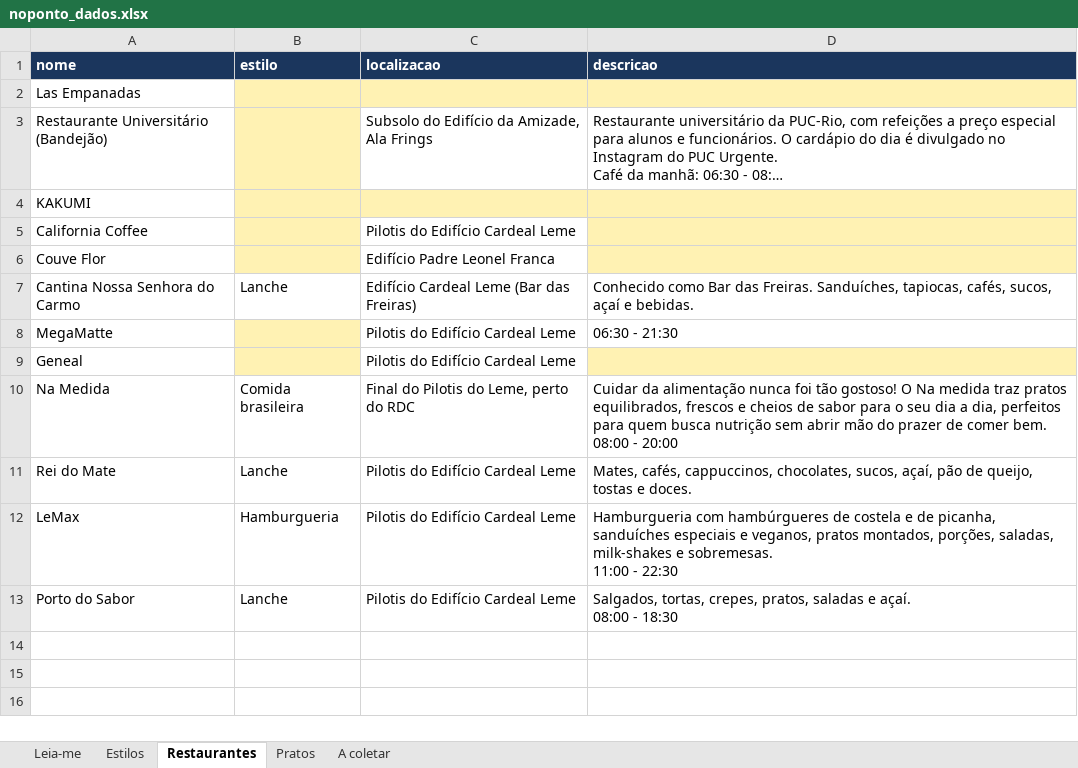
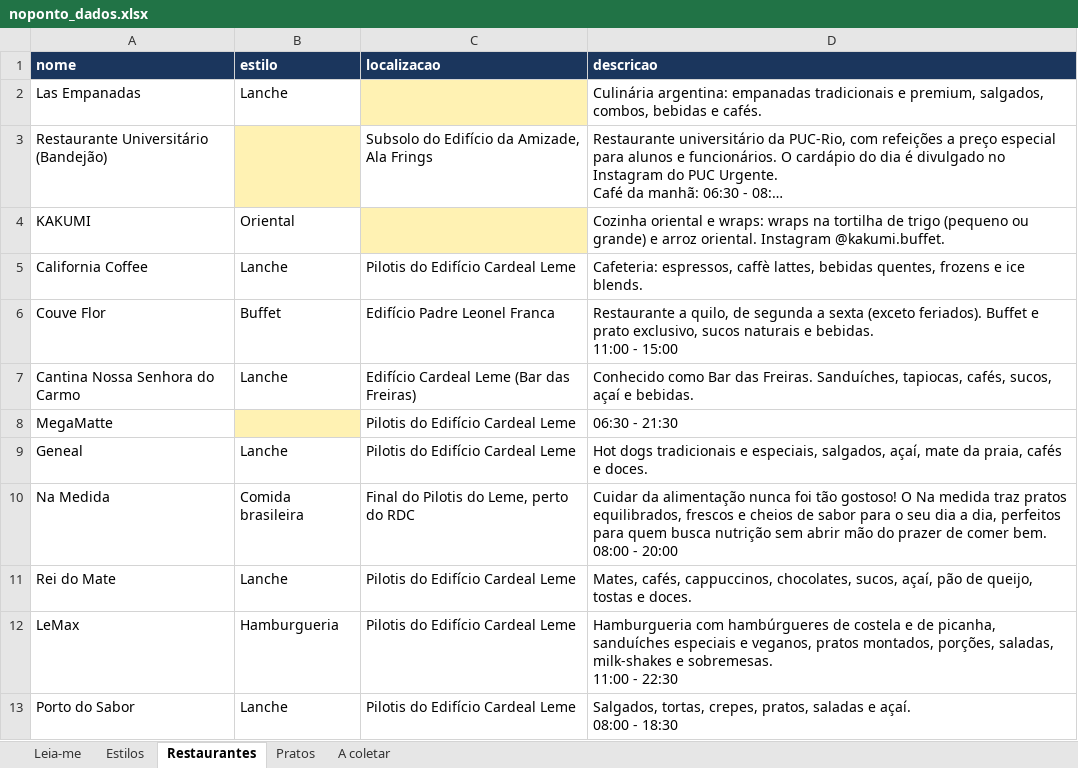
Before and after one commit to BernardoLazarini/Projeto-de-Software, an Excel workbook: site/noponto_dados.xlsx, sheet Restaurantes, drawn as a sheet; long unchanged cells end in …; values as stored, in another font and other column widths than the file's, no borders; ↵ is a line break in a cell; the diff names each change by its address in the sheet, - before the commit and + after, or states it on an @@ line.

```diff
--- a/site/noponto_dados.xlsx (sheet Restaurantes)
+++ b/site/noponto_dados.xlsx (sheet Restaurantes)
-B2 (estilo): (empty)
+B2 (estilo): Lanche
-B2 fill: #FFF2B3
+B2 fill: none
-D2 (descricao): (empty)
+D2 (descricao): Culinária argentina: empanadas tradicionais e premium, salgados, combos, bebidas e cafés.
-D2 fill: #FFF2B3
+D2 fill: none
-B4 (estilo): (empty)
+B4 (estilo): Oriental
-B4:B6 fill: #FFF2B3
+B4:B6 fill: none
-D4 (descricao): (empty)
+D4 (descricao): Cozinha oriental e wraps: wraps na tortilha de trigo (pequeno ou grande) e arroz oriental. Instagram @kakumi.buffet.
-D4:D6 fill: #FFF2B3
+D4:D6 fill: none
-B5 (estilo): (empty)
+B5 (estilo): Lanche
-D5 (descricao): (empty)
+D5 (descricao): Cafeteria: espressos, caffè lattes, bebidas quentes, frozens e ice blends.
-B6 (estilo): (empty)
+B6 (estilo): Buffet
-D6 (descricao): (empty)
+D6 (descricao): Restaurante a quilo, de segunda a sexta (exceto feriados). Buffet e prato exclusivo, sucos naturais e bebidas. ↵ 11:00 - 15:00
-B9 (estilo): (empty)
+B9 (estilo): Lanche
-B9 fill: #FFF2B3
+B9 fill: none
-D9 (descricao): (empty)
+D9 (descricao): Hot dogs tradicionais e especiais, salgados, açaí, mate da praia, cafés e doces.
-D9 fill: #FFF2B3
+D9 fill: none
```
Also changed, not shown: sheet Pratos, sheet A coletar, sheet Leia-me, 14 other files.
